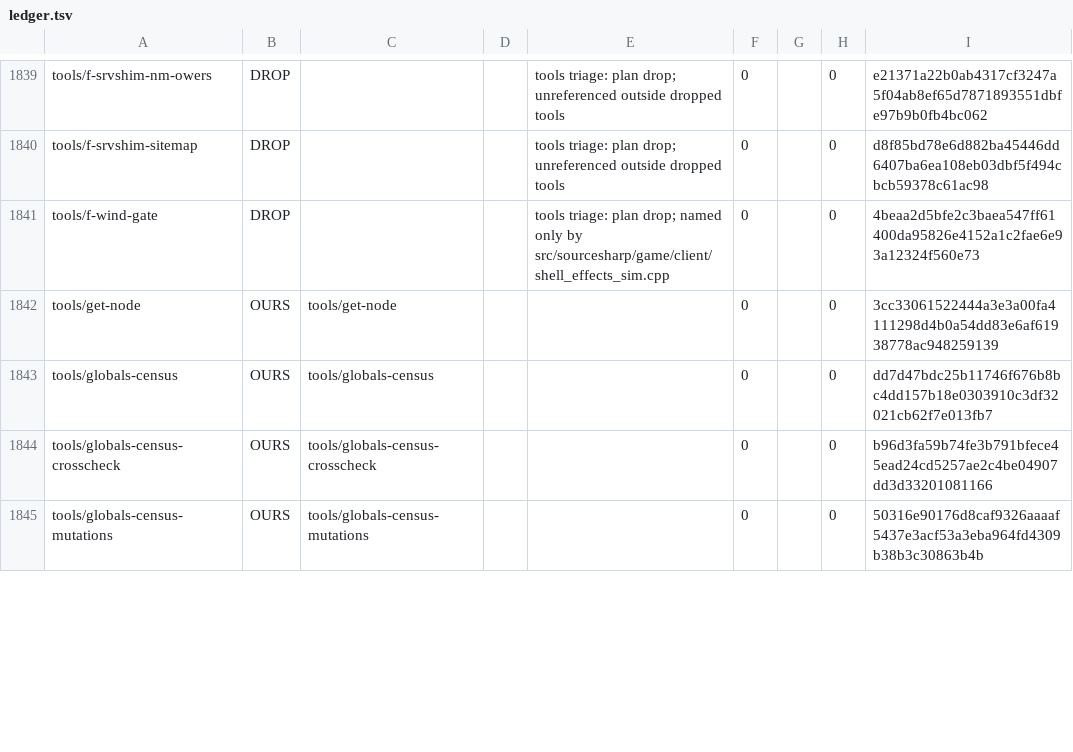
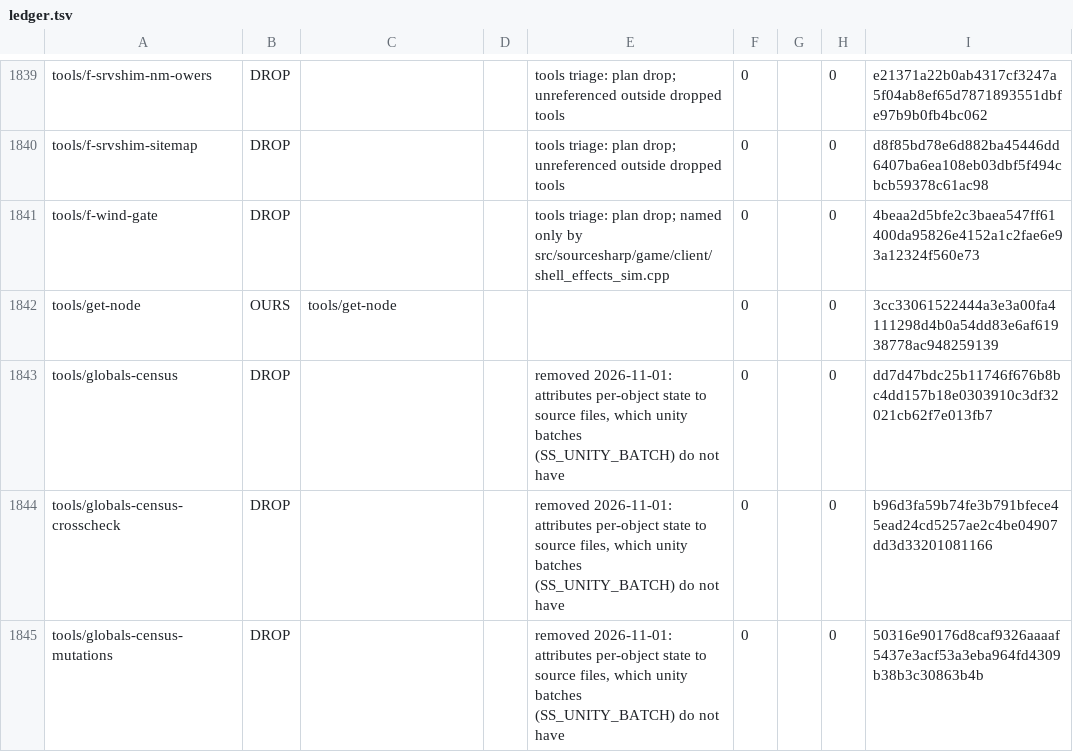
Before and after one commit to muflub/source-sdk-sharp, a TSV file: docs/move/ledger.tsv, drawn as a sheet; only a part is shown, gaps mark what is left out; the diff covers the shown part only.

Commit message:
Compile server.so and client.so in unity batches of 32 (#38)

```diff
--- a/docs/move/ledger.tsv
+++ b/docs/move/ledger.tsv
@@ -1842,4 +1842,4 @@ tools/f-wind-gate	DROP			tools triage: plan drop; named only by src/sourcesharp/
 tools/get-node	OURS	tools/get-node			0		0	3cc33061522444a3e3a00fa4111298d4b0a54dd83e6af61938778ac948259139
-tools/globals-census	OURS	tools/globals-census			0		0	dd7d47bdc25b11746f676b8bc4dd157b18e0303910c3df32021cb62f7e013fb7
-tools/globals-census-crosscheck	OURS	tools/globals-census-crosscheck			0		0	b96d3fa59b74fe3b791bfece45ead24cd5257ae2c4be04907dd3d33201081166
-tools/globals-census-mutations	OURS	tools/globals-census-mutations			0		0	50316e90176d8caf9326aaaaf5437e3acf53a3eba964fd4309b38b3c30863b4b
+tools/globals-census	DROP			removed 2026-11-01: attributes per-object state to source files, which unity batches (SS_UNITY_BATCH) do not have	0		0	dd7d47bdc25b11746f676b8bc4dd157b18e0303910c3df32021cb62f7e013fb7
+tools/globals-census-crosscheck	DROP			removed 2026-11-01: attributes per-object state to source files, which unity batches (SS_UNITY_BATCH) do not have	0		0	b96d3fa59b74fe3b791bfece45ead24cd5257ae2c4be04907dd3d33201081166
+tools/globals-census-mutations	DROP			removed 2026-11-01: attributes per-object state to source files, which unity batches (SS_UNITY_BATCH) do not have	0		0	50316e90176d8caf9326aaaaf5437e3acf53a3eba964fd4309b38b3c30863b4b
```
Also changed, not shown: 26 edited cells elsewhere in this file, docs/move/header-rulings.tsv, tools/checks.tsv, 57 other files.
